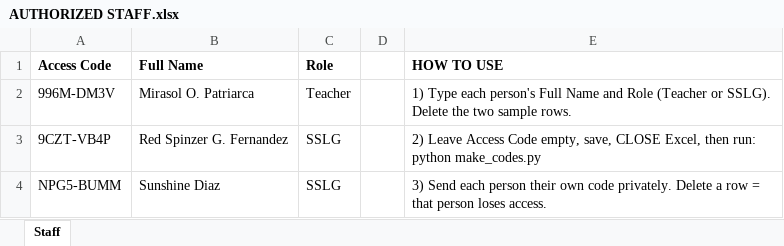
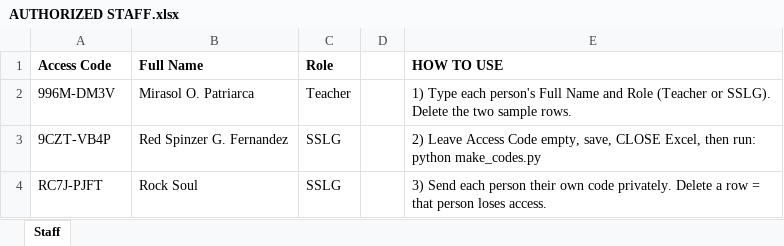
Before and after one commit to ecececkmj/ANSStudentPortal, an Excel workbook: tools/AUTHORIZED STAFF.xlsx, sheet Staff, drawn as a sheet; values as stored, in another font and other column widths than the file's, no borders; the diff names each change by its address in the sheet, - before the commit and + after, or states it on an @@ line.

Commit message:
Updated site

```diff
--- a/tools/AUTHORIZED STAFF.xlsx (sheet Staff)
+++ b/tools/AUTHORIZED STAFF.xlsx (sheet Staff)
-A4 (Access Code): NPG5-BUMM
+A4 (Access Code): RC7J-PJFT
-B4 (Full Name): Sunshine Diaz
+B4 (Full Name): Rock Soul
```
